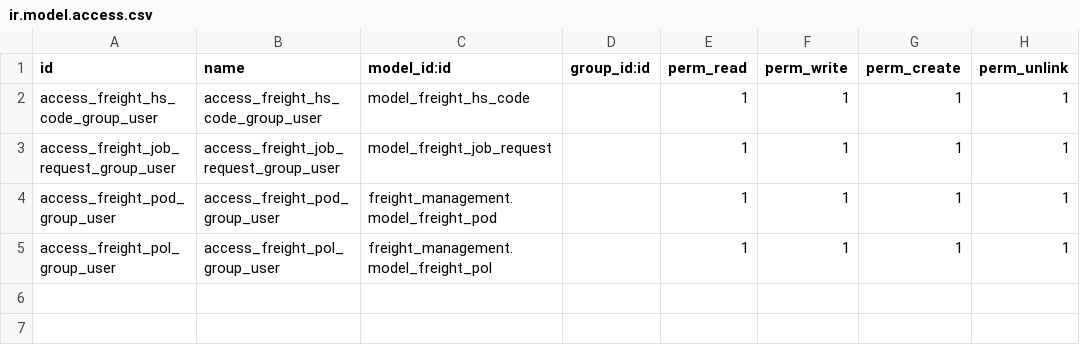
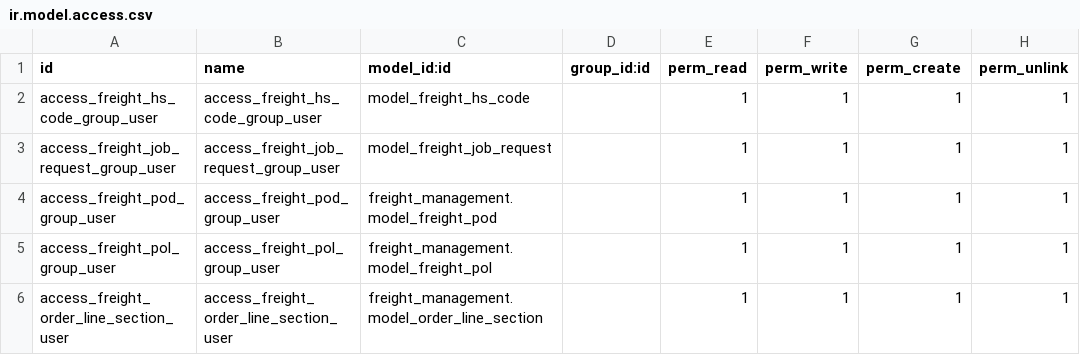
Before and after one commit to EBS-Intalio/GES, a CSV file: freight_management/security/ir.model.access.csv, drawn as a sheet; the diff names each change by its address in the sheet, - before the commit and + after, or states it on an @@ line.

Commit message:
[ADDED] order line section amount in sale order and its report,changes in booking ges report,changes in visibility on pricing,changes in base sale order report view

```diff
--- a/freight_management/security/ir.model.access.csv
+++ b/freight_management/security/ir.model.access.csv
+row 6: access_freight_order_line_section_user | access_freight_order_line_section_user | freight_management.model_order_line_section |  | 1 | 1 | 1 | 1
```
Also changed, not shown: 14 other files.
